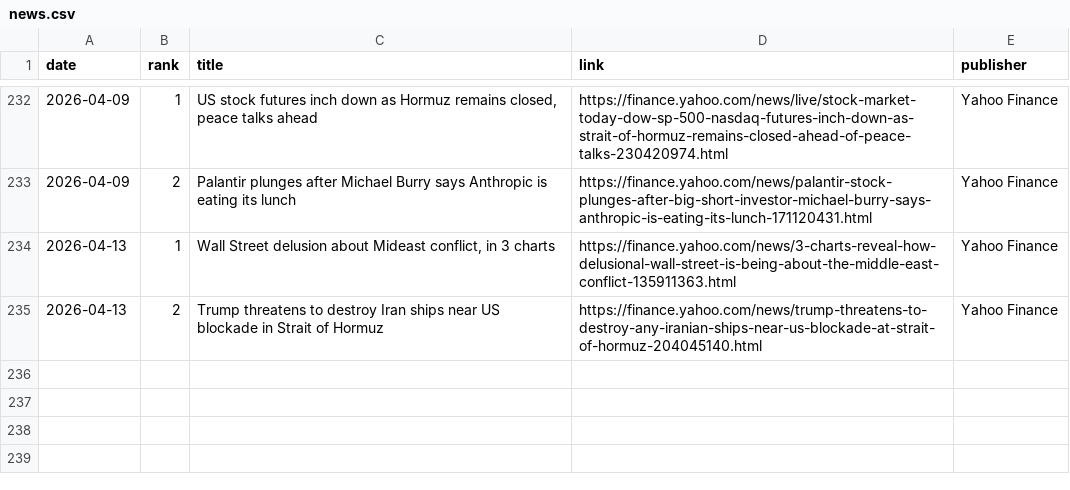
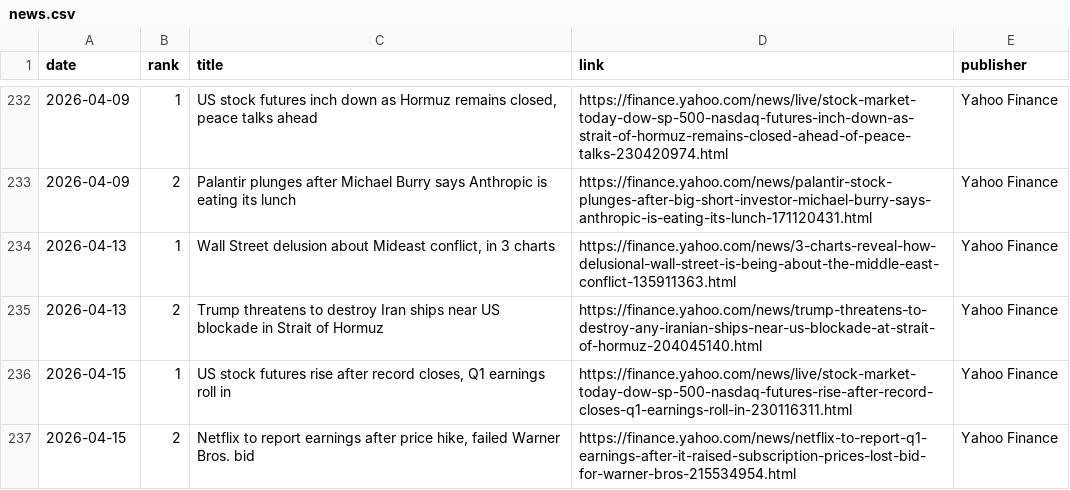
Before and after one commit to JeremyTadlock/DQN-Daily-Returns-Stock-Prediction, a CSV file: docs/news.csv, drawn as a sheet; only a part is shown, gaps mark what is left out.

```diff
--- a/docs/news.csv
+++ b/docs/news.csv
@@ -235 +235,3 @@ date,rank,title,link,publisher
 2026-04-13,2,Trump threatens to destroy Iran ships near US blockade in Strait of Hormuz,https://finance.yahoo.com/news/trump-threatens-to-destroy-any-iranian-ships-near-us-blockade-at-strait-of-hormuz-204045140.html,Yahoo Finance
+2026-04-15,1,"US stock futures rise after record closes, Q1 earnings roll in",https://finance.yahoo.com/news/live/stock-market-today-dow-sp-500-nasdaq-futures-rise-after-record-closes-q1-earnings-roll-in-230116311.html,Yahoo Finance
+2026-04-15,2,"Netflix to report earnings after price hike, failed Warner Bros. bid",https://finance.yahoo.com/news/netflix-to-report-q1-earnings-after-it-raised-subscription-prices-lost-bid-for-warner-bros-215534954.html,Yahoo Finance
```
Also changed, not shown: docs/history.csv, 1 other file.
